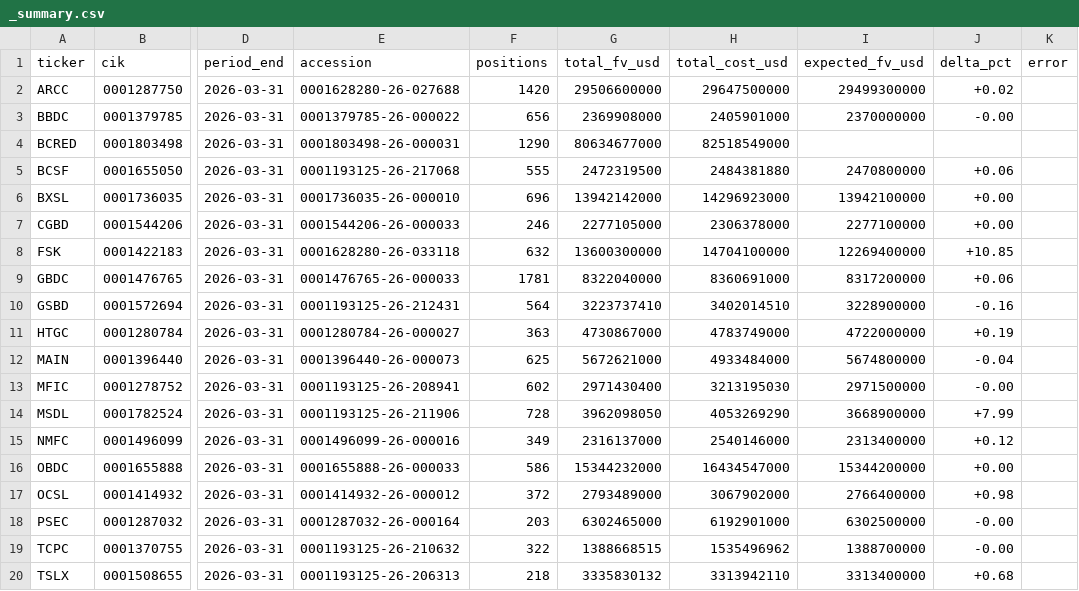
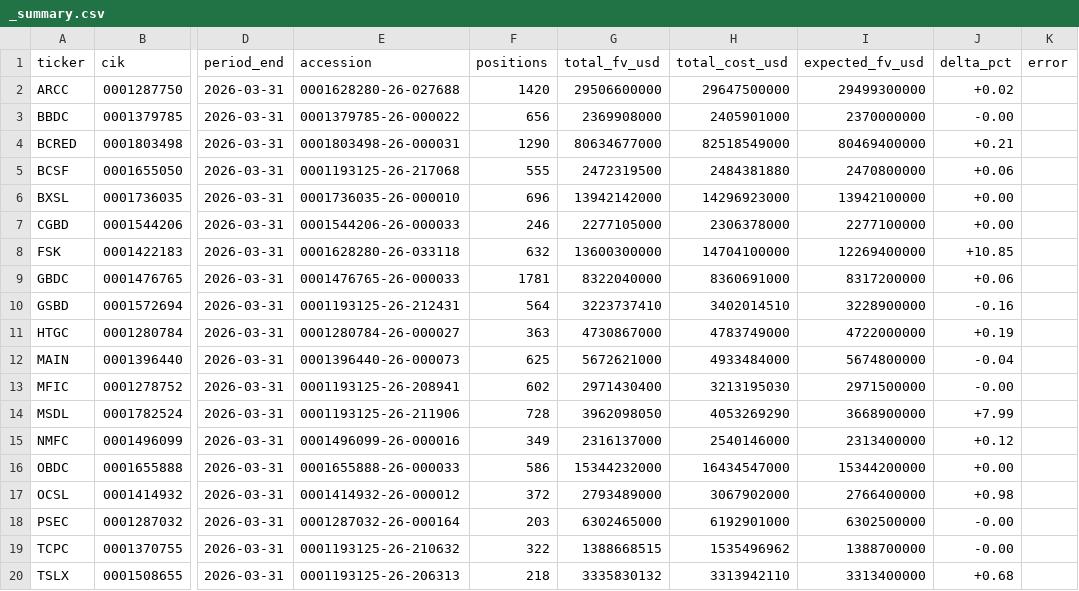
Before and after one commit to vandiwork/bdc-researcher, a CSV file: bot/out_all/_summary.csv, drawn as a sheet; only a part is shown, gaps mark what is left out; the diff names each change by its address in the sheet, - before the commit and + after, or states it on an @@ line.

```diff
--- a/bot/out_all/_summary.csv
+++ b/bot/out_all/_summary.csv
-I4 (expected_fv_usd): (empty)
+I4 (expected_fv_usd): 80469400000
-J4 (delta_pct): (empty)
+J4 (delta_pct): +0.21
```
Also changed, not shown: 22 other files.
